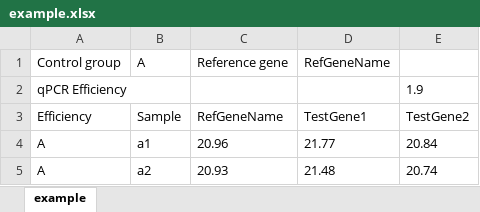
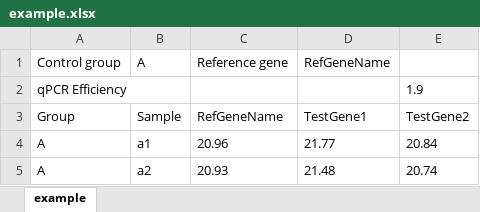
Before and after one commit to JeremyTournayre/do_my_qPCRcalc, an Excel workbook: example.xlsx, sheet example, drawn as a sheet; only a part is shown; values as stored, in another font and other column widths than the file's, no borders; the diff names each change by its address in the sheet, - before the commit and + after, or states it on an @@ line.

Commit message:
mod

```diff
--- a/example.xlsx (sheet example)
+++ b/example.xlsx (sheet example)
-A3 (Control group): Efficiency
+A3 (Control group): Group
```
